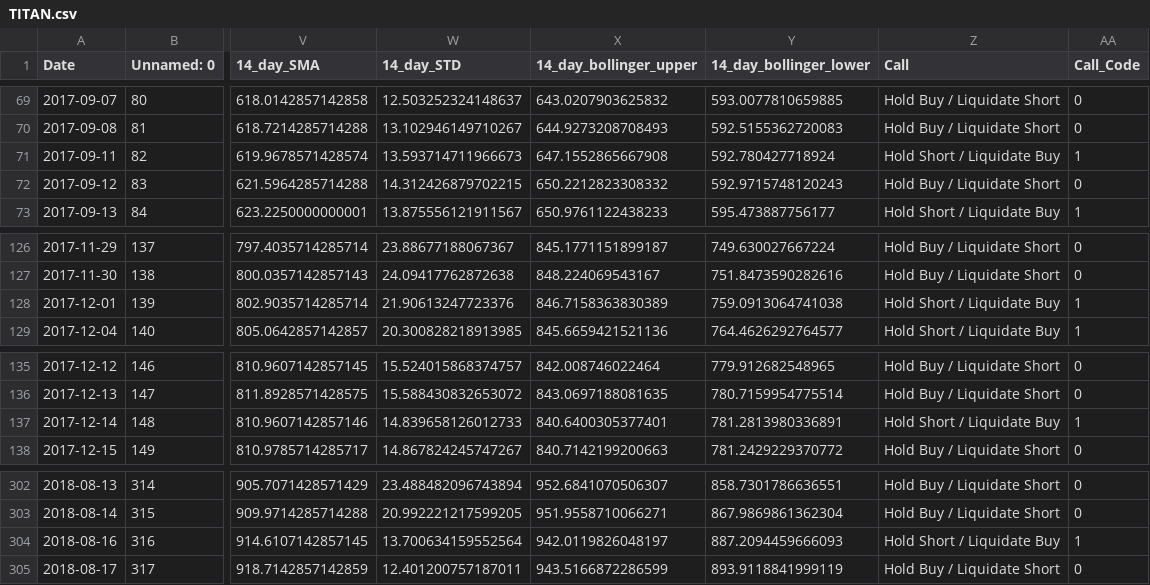
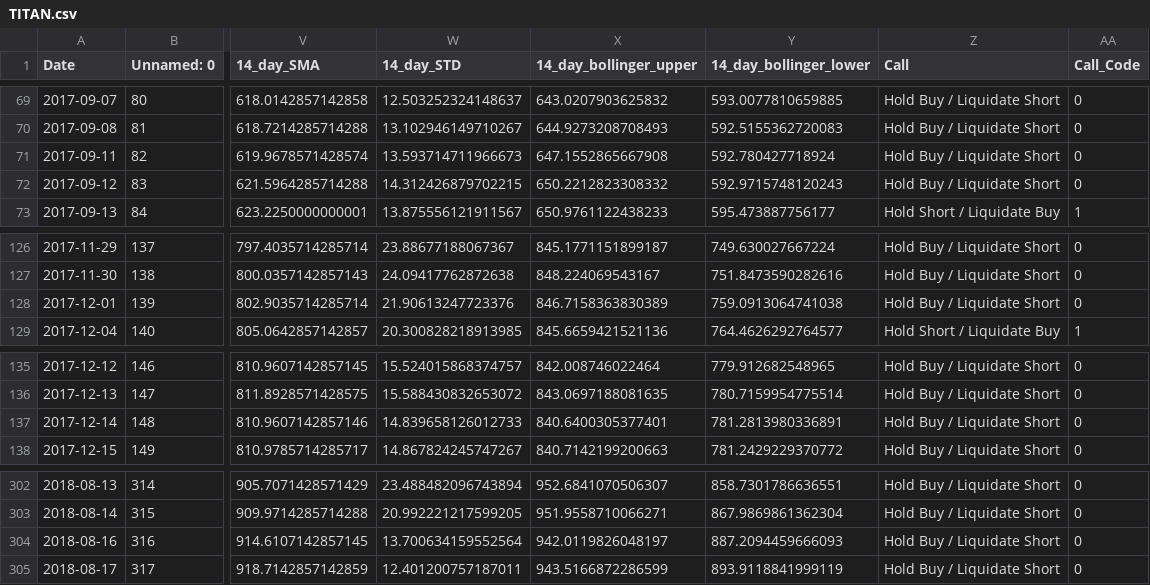
Before and after one commit to JamesMcGuigan/aspiration-ai-internship, a CSV file: data_output/module_4/TITAN.csv, drawn as a sheet; only a part is shown, gaps mark what is left out; the diff names each change by its address in the sheet, - before the commit and + after, or states it on an @@ line.

```diff
--- a/data_output/module_4/TITAN.csv
+++ b/data_output/module_4/TITAN.csv
-Z71 (Call): Hold Short / Liquidate Buy
+Z71 (Call): Hold Buy / Liquidate Short
-AA71 (Call_Code): 1
+AA71 (Call_Code): 0
-Z128 (Call): Hold Short / Liquidate Buy
+Z128 (Call): Hold Buy / Liquidate Short
-AA128 (Call_Code): 1
+AA128 (Call_Code): 0
-Z137 (Call): Hold Short / Liquidate Buy
+Z137 (Call): Hold Buy / Liquidate Short
-AA137 (Call_Code): 1
+AA137 (Call_Code): 0
-Z304 (Call): Hold Short / Liquidate Buy
+Z304 (Call): Hold Buy / Liquidate Short
-AA304 (Call_Code): 1
+AA304 (Call_Code): 0
```
Also changed, not shown: data_output/module_4/DHFL.csv, 1 other file.
